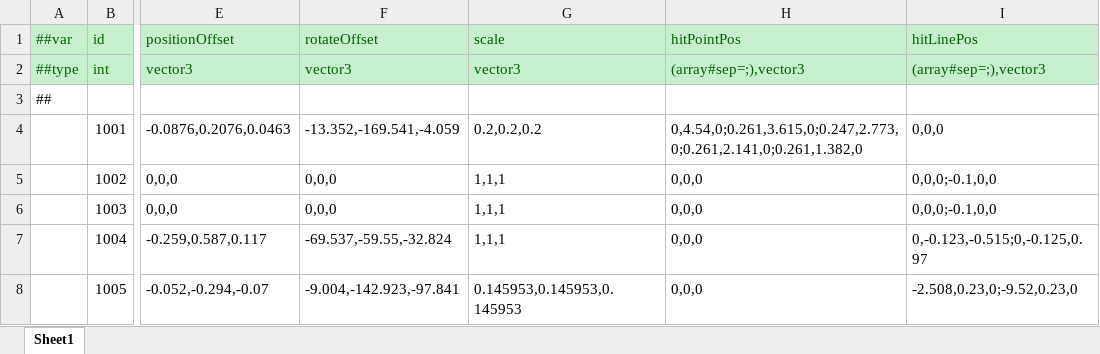
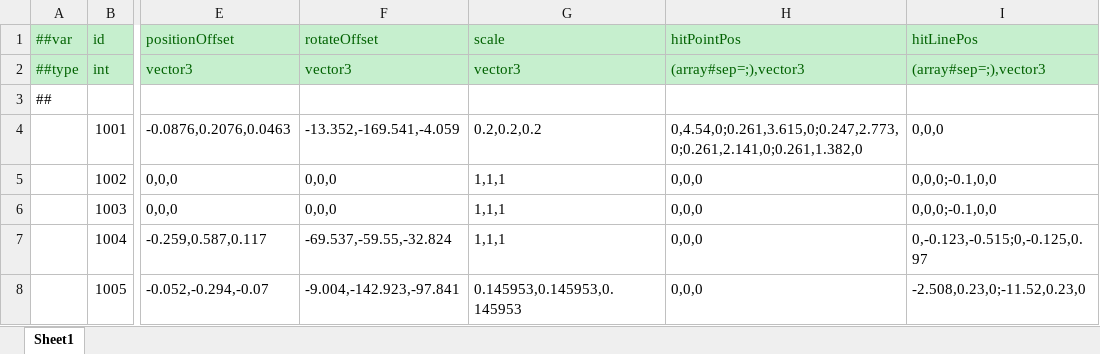
Before and after one commit to AkabaSaika/EscapeFromFactory, an Excel workbook: Assets/MiniTemplate/Datas/weapon.xlsx, sheet Sheet1, drawn as a sheet; only a part is shown, gaps mark what is left out; values as stored, in another font and other column widths than the file's, no borders; the diff names each change by its address in the sheet, - before the commit and + after, or states it on an @@ line.

```diff
--- a/Assets/MiniTemplate/Datas/weapon.xlsx (sheet Sheet1)
+++ b/Assets/MiniTemplate/Datas/weapon.xlsx (sheet Sheet1)
-I8 (hitLinePos): -2.508,0.23,0;-9.52,0.23,0
+I8 (hitLinePos): -2.508,0.23,0;-11.52,0.23,0
```
Also changed, not shown: Assets/MiniTemplate/Datas/SkillParam.xlsx, 24 other files.
